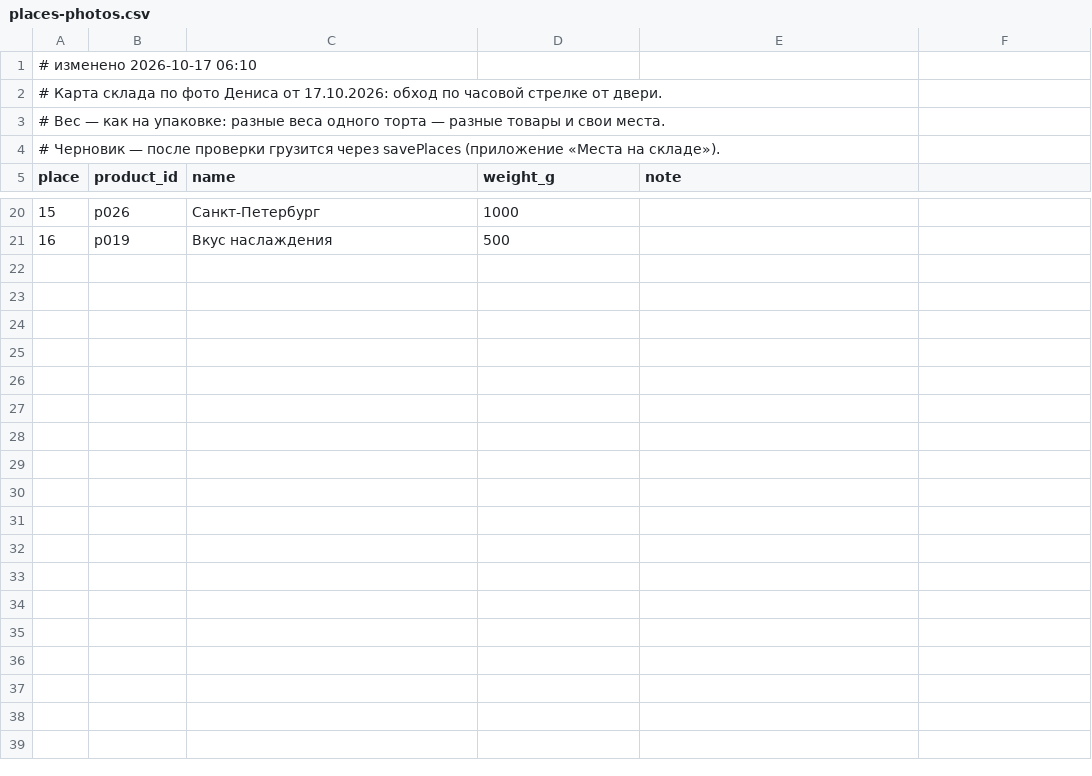
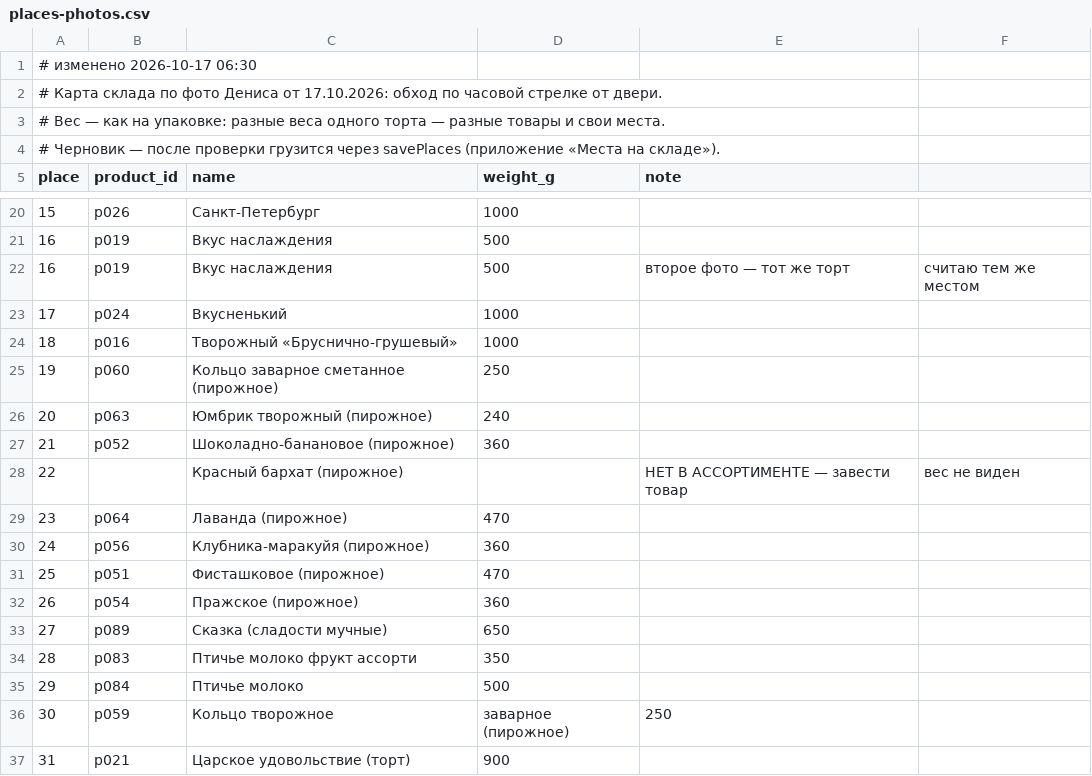
Before and after one commit to Birsiti/TG-Studio, a CSV file: cake-warehouse/db/places-photos.csv, drawn as a sheet; only a part is shown, gaps mark what is left out; the diff names each change by its address in the sheet, - before the commit and + after, or states it on an @@ line.

```diff
--- a/cake-warehouse/db/places-photos.csv
+++ b/cake-warehouse/db/places-photos.csv
@@ column A (place) renumbered in row 1 @@
+row 22: 16 | p019 | Вкус наслаждения | 500 | второе фото — тот же торт | считаю тем же местом
+row 23: 17 | p024 | Вкусненький | 1000
+row 24: 18 | p016 | Творожный «Бруснично-грушевый» | 1000
+row 25: 19 | p060 | Кольцо заварное сметанное (пирожное) | 250
+row 26: 20 | p063 | Юмбрик творожный (пирожное) | 240
+row 27: 21 | p052 | Шоколадно-банановое (пирожное) | 360
+row 28: 22 |  | Красный бархат (пирожное) |  | НЕТ В АССОРТИМЕНТЕ — завести товар | вес не виден
+row 29: 23 | p064 | Лаванда (пирожное) | 470
+row 30: 24 | p056 | Клубника-маракуйя (пирожное) | 360
+row 31: 25 | p051 | Фисташковое (пирожное) | 470
+row 32: 26 | p054 | Пражское (пирожное) | 360
+row 33: 27 | p089 | Сказка (сладости мучные) | 650
+row 34: 28 | p083 | Птичье молоко фрукт ассорти | 350
+row 35: 29 | p084 | Птичье молоко | 500
+row 36: 30 | p059 | Кольцо творожное | заварное (пирожное) | 250
+row 37: 31 | p021 | Царское удовольствие (торт) | 900
```
